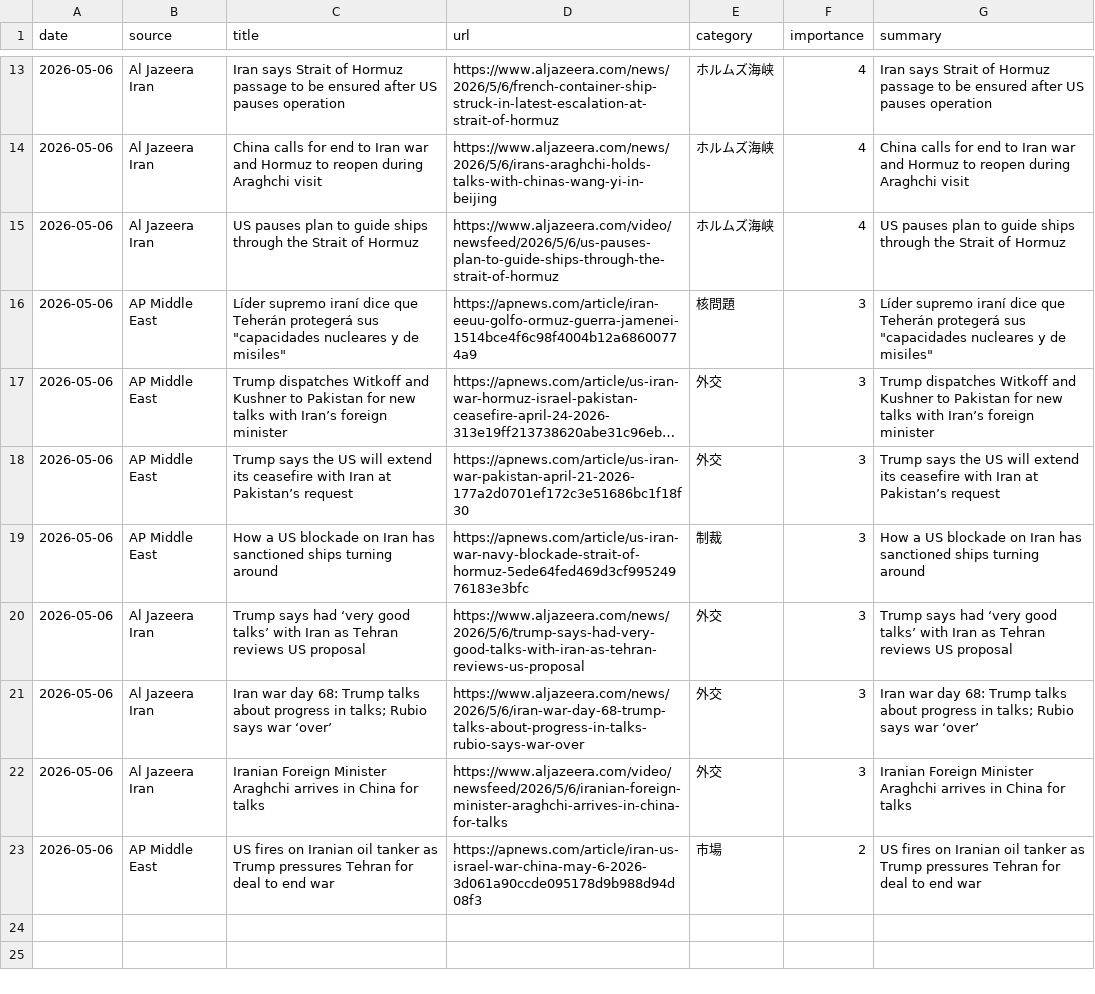
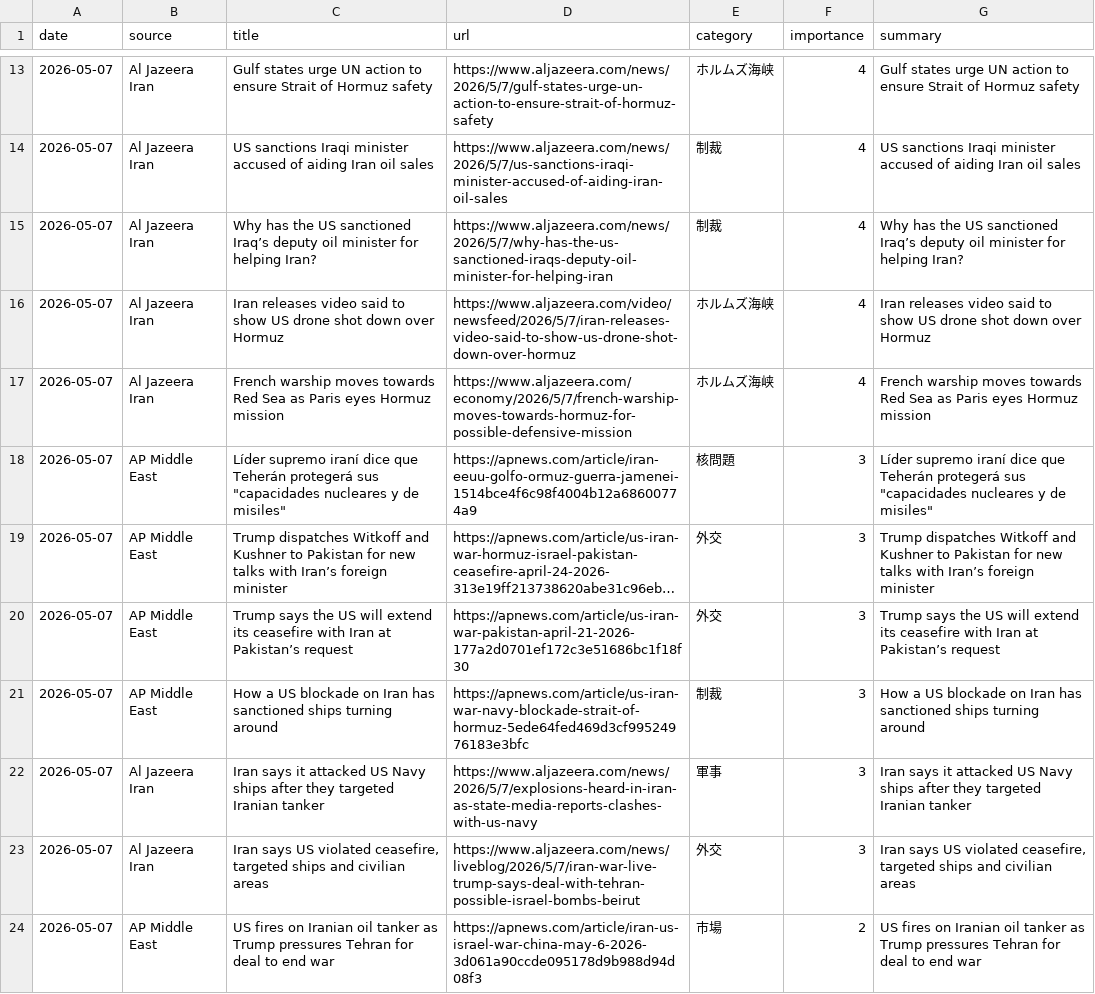
Before and after one commit to naka3-14/i-news, a CSV file: data/iran_news.csv, drawn as a sheet; only a part is shown, gaps mark what is left out; long unchanged cells end in …; removed rows and columns are numbered as before the commit, all else as after; the diff covers the shown part only; the diff names each change by its address in the sheet, - before the commit and + after, or states it on an @@ line.

```diff
--- a/data/iran_news.csv
+++ b/data/iran_news.csv
-A13 (date): 2026-05-06
+A13 (date): 2026-05-07
-C13 (title): Iran says Strait of Hormuz passage to be ensured after US pauses operation
+C13 (title): Gulf states urge UN action to ensure Strait of Hormuz safety
-D13 (url): https://www.aljazeera.com/news/2026/5/6/french-container-ship-struck-in-latest-escalation-at-strait-of-hormuz
+D13 (url): https://www.aljazeera.com/news/2026/5/7/gulf-states-urge-un-action-to-ensure-strait-of-hormuz-safety
-G13 (summary): Iran says Strait of Hormuz passage to be ensured after US pauses operation
+G13 (summary): Gulf states urge UN action to ensure Strait of Hormuz safety
+row 14: 2026-05-07 | Al Jazeera Iran | US sanctions Iraqi minister accused of aiding Iran oil sales | https://www.aljazeera.com/news/2026/5/7/us-sanctions-iraqi-minister-accused-of-aiding-iran-oil-sales | 制裁 | 4 | US sanctions Iraqi minister accused of aiding Iran oil sales
+row 15: 2026-05-07 | Al Jazeera Iran | Why has the US sanctioned Iraq’s deputy oil minister for helping Iran? | https://www.aljazeera.com/news/2026/5/7/why-has-the-us-sanctioned-iraqs-deputy-oil-minister-for-helping-iran | 制裁 | 4 | Why has the US sanctioned Iraq’s deputy oil minister for helping Iran?
-A16:A22 (date): 2026-05-06
+A16:A22 (date): 2026-05-07
-C16 (title): China calls for end to Iran war and Hormuz to reopen during Araghchi visit
+C16 (title): Iran releases video said to show US drone shot down over Hormuz
-D16 (url): https://www.aljazeera.com/news/2026/5/6/irans-araghchi-holds-talks-with-chinas-wang-yi-in-beijing
+D16 (url): https://www.aljazeera.com/video/newsfeed/2026/5/7/iran-releases-video-said-to-show-us-drone-shot-down-over-hormuz
-G16 (summary): China calls for end to Iran war and Hormuz to reopen during Araghchi visit
+G16 (summary): Iran releases video said to show US drone shot down over Hormuz
-C17 (title): US pauses plan to guide ships through the Strait of Hormuz
+C17 (title): French warship moves towards Red Sea as Paris eyes Hormuz mission
-D17 (url): https://www.aljazeera.com/video/newsfeed/2026/5/6/us-pauses-plan-to-guide-ships-through-the-strait-of-hormuz
+D17 (url): https://www.aljazeera.com/economy/2026/5/7/french-warship-moves-towards-hormuz-for-possible-defensive-mission
-G17 (summary): US pauses plan to guide ships through the Strait of Hormuz
+G17 (summary): French warship moves towards Red Sea as Paris eyes Hormuz mission
-C22 (title): Trump says had ‘very good talks’ with Iran as Tehran reviews US proposal
+C22 (title): Iran says it attacked US Navy ships after they targeted Iranian tanker
-D22 (url): https://www.aljazeera.com/news/2026/5/6/trump-says-had-very-good-talks-with-iran-as-tehran-reviews-us-proposal
+D22 (url): https://www.aljazeera.com/news/2026/5/7/explosions-heard-in-iran-as-state-media-reports-clashes-with-us-navy
-E22 (category): 外交
+E22 (category): 軍事
-G22 (summary): Trump says had ‘very good talks’ with Iran as Tehran reviews US proposal
+G22 (summary): Iran says it attacked US Navy ships after they targeted Iranian tanker
-row 21: 2026-05-06 | Al Jazeera Iran | Iran war day 68: Trump talks about progress in talks; Rubio says war ‘over’ | https://www.aljazeera.com/news/2026/5/6/iran-war-day-68-trump-talks-about-progress-in-talks-rubio-says-war-over | 外交 | 3 | Iran war day 68: Trump talks about progress in talks; Rubio says war ‘over’
-A23:A24 (date): 2026-05-06
+A23:A24 (date): 2026-05-07
-C23 (title): Iranian Foreign Minister Araghchi arrives in China for talks
+C23 (title): Iran says US violated ceasefire, targeted ships and civilian areas
-D23 (url): https://www.aljazeera.com/video/newsfeed/2026/5/6/iranian-foreign-minister-araghchi-arrives-in-china-for-talks
+D23 (url): https://www.aljazeera.com/news/liveblog/2026/5/7/iran-war-live-trump-says-deal-with-tehran-possible-israel-bombs-beirut
-G23 (summary): Iranian Foreign Minister Araghchi arrives in China for talks
+G23 (summary): Iran says US violated ceasefire, targeted ships and civilian areas
```
Also changed, not shown: 2 added rows, 2 removed rows and 9 edited cells elsewhere in this file, 6 other files.
